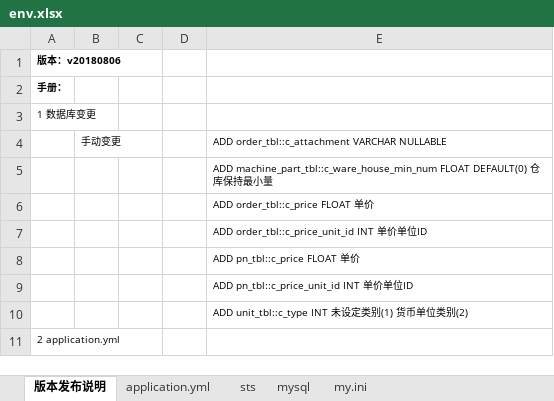
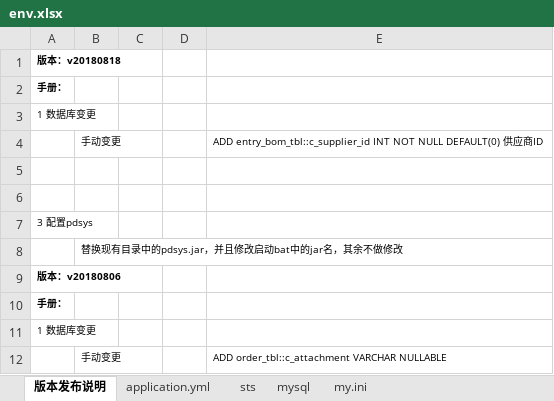
Before and after one commit to zhangxiaofengjs/pdsys, an Excel workbook: doc/env.xlsx, sheet 版本发布说明, drawn as a sheet; only a part is shown; the shorter side is filled out with more unchanged rows; values as stored, in another font and other column widths than the file's, no borders; the diff names each change by its address in the sheet, - before the commit and + after, or states it on an @@ line.

```diff
--- a/doc/env.xlsx (sheet 版本发布说明)
+++ b/doc/env.xlsx (sheet 版本发布说明)
+row 1: 版本：v20180818
+row 2: 手册：
+row 3: 1 数据库变更
+row 4:  | 手动变更 |  |  | ADD entry_bom_tbl::c_supplier_id INT NOT NULL DEFAULT(0) 供应商ID
+row 5: (empty)
+row 6: (empty)
+row 7: 3 配置pdsys
+row 8:  | 替换现有目录中的pdsys.jar，并且修改启动bat中的jar名，其余不做修改
```
Also changed, not shown: doc/refs/工具模板_定义导入.xlsx, 16 other files.
